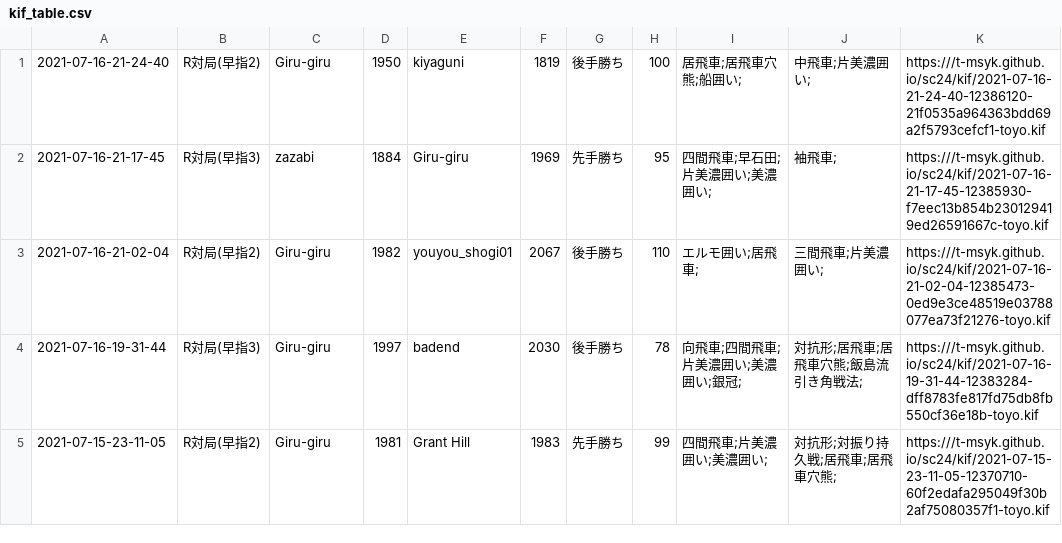
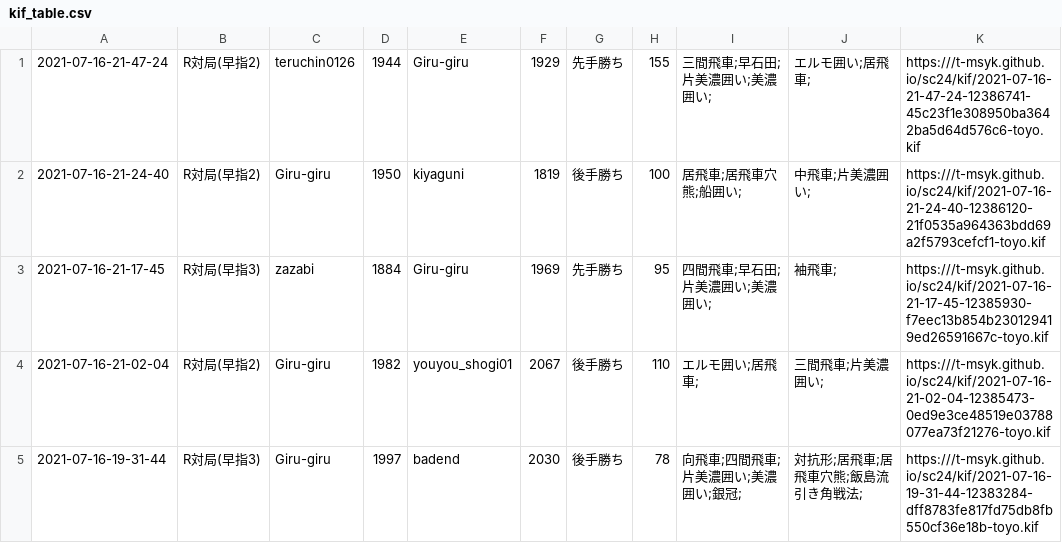
Before and after one commit to t-msyk/t-msyk.github.io, a CSV file: sc24/kif_table.csv, drawn as a sheet; only a part is shown; the shorter side is filled out with more unchanged rows; the diff names each change by its address in the sheet, - before the commit and + after, or states it on an @@ line.

Commit message:
Add data

```diff
--- a/sc24/kif_table.csv
+++ b/sc24/kif_table.csv
+row 1: 2021-07-16-21-47-24 | R対局(早指2) | teruchin0126 | 1944 | Giru-giru | 1929 | 先手勝ち | 155 | 三間飛車;早石田;片美濃囲い;美濃囲い; | エルモ囲い;居飛車; | https:///t-msyk.github.io/sc24/kif/2021-07-16-21-47-24-12386741-45c23f1e308950ba3642ba5d64d576c6-toyo.kif
```
Also changed, not shown: 2 other files.
